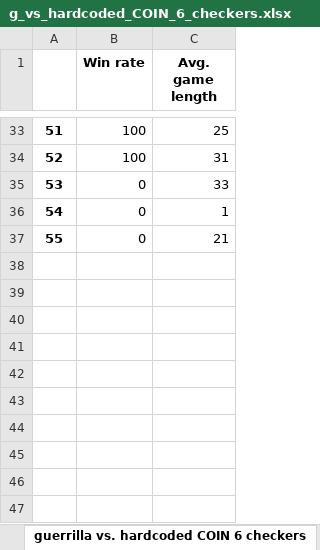
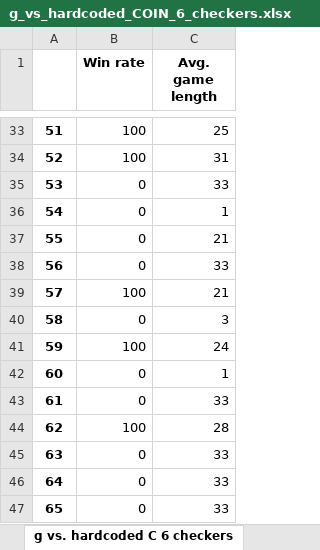
Before and after one commit to Kraakan/GuerrillaCheckersAI, an Excel workbook: data/g_vs_hardcoded_COIN_6_checkers.xlsx, sheet g vs. hardcoded C 6 checkers, drawn as a sheet; only a part is shown, gaps mark what is left out; values as stored, in another font and other column widths than the file's, no borders; the diff names each change by its address in the sheet, - before the commit and + after, or states it on an @@ line.

```diff
--- a/data/g_vs_hardcoded_COIN_6_checkers.xlsx (sheet g vs. hardcoded C 6 checkers)
+++ b/data/g_vs_hardcoded_COIN_6_checkers.xlsx (sheet g vs. hardcoded C 6 checkers)
-sheet tab: guerrilla vs. hardcoded COIN 6 checkers
+sheet tab: g vs. hardcoded C 6 checkers
+row 38: 56 | 0 | 33
+row 39: 57 | 100 | 21
+row 40: 58 | 0 | 3
+row 41: 59 | 100 | 24
+row 42: 60 | 0 | 1
+row 43: 61 | 0 | 33
+row 44: 62 | 100 | 28
+row 45: 63 | 0 | 33
+row 46: 64 | 0 | 33
+row 47: 65 | 0 | 33
```
Also changed, not shown: 3 other files.
